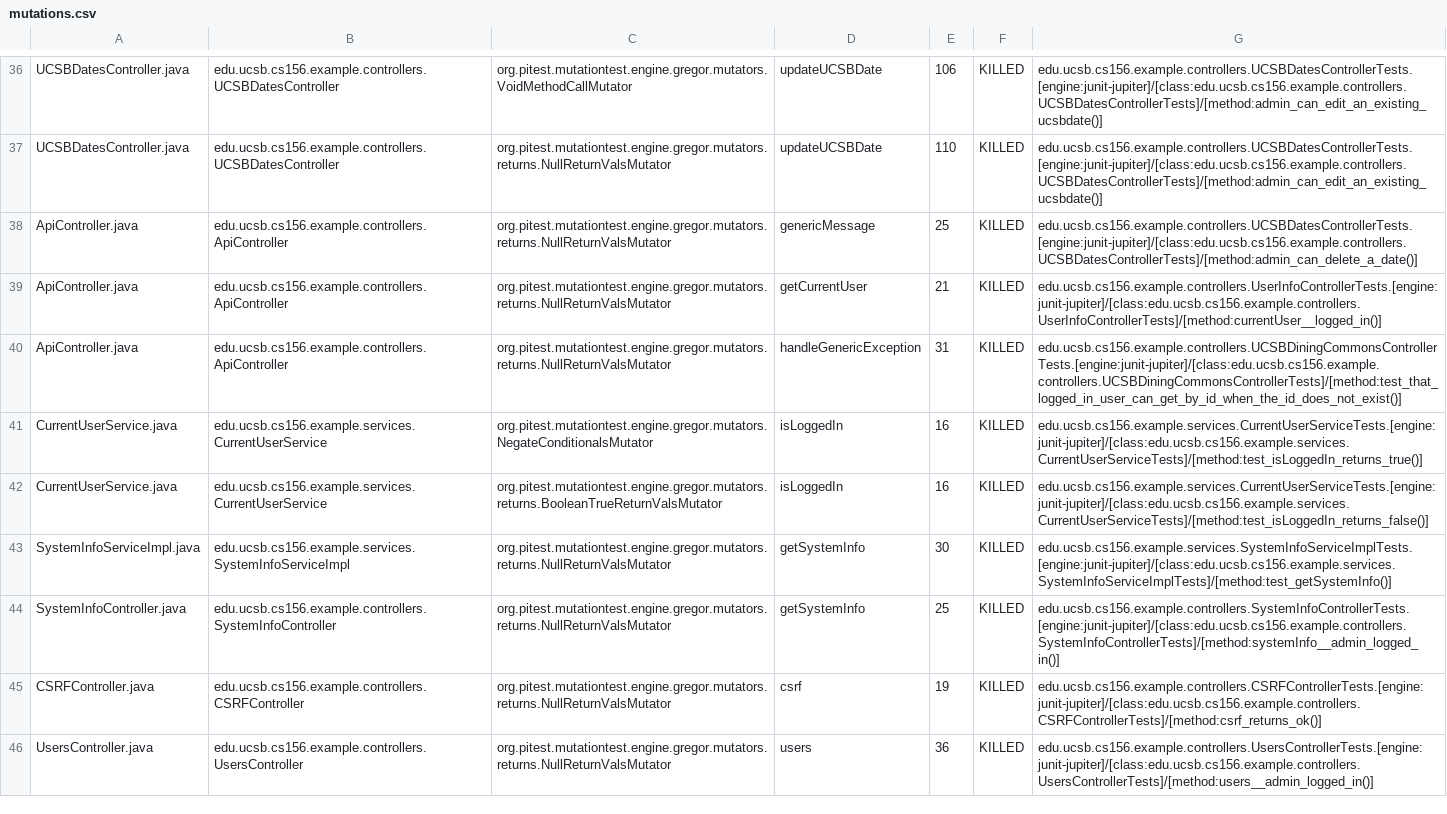
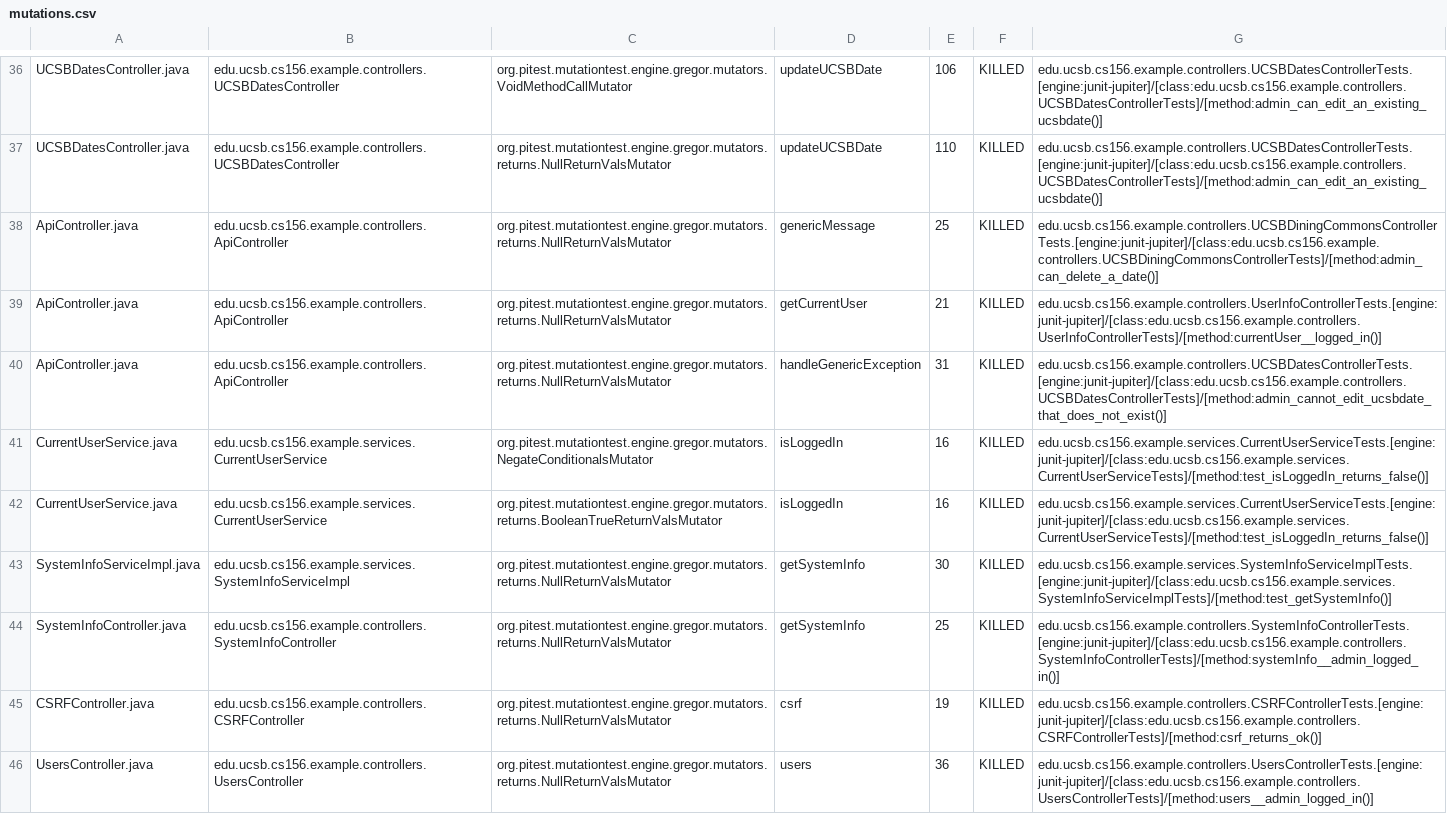
Before and after one commit to ucsb-cs156-f23/team02-f23-6pm-2, a CSV file: prs/43/pitest/mutations.csv, drawn as a sheet; only a part is shown, gaps mark what is left out.

Commit message:
Deploying to gh-pages from @ ucsb-cs156-f23/team02-f23-6pm-2@7baf981926b05c70a3bc49575c1fcdc17122adf1 🚀

```diff
--- a/prs/43/pitest/mutations.csv
+++ b/prs/43/pitest/mutations.csv
@@ -37,6 +37,6 @@ UCSBDatesController.java,edu.ucsb.cs156.example.controllers.UCSBDatesController,
 UCSBDatesController.java,edu.ucsb.cs156.example.controllers.UCSBDatesController,org.pitest.mutationtest.engine.gregor.mutators.returns.NullReturnValsMutator,updateUCSBDate,110,KILLED,edu.ucsb.cs156.example.controllers.UCSBDatesControllerTests.[engine:junit-jupiter]/[class:edu.ucsb.cs156.example.controllers.UCSBDatesControllerTests]/[method:admin_can_edit_an_existing_ucsbdate()]
-ApiController.java,edu.ucsb.cs156.example.controllers.ApiController,org.pitest.mutationtest.engine.gregor.mutators.returns.NullReturnValsMutator,genericMessage,25,KILLED,edu.ucsb.cs156.example.controllers.UCSBDatesControllerTests.[engine:junit-jupiter]/[class:edu.ucsb.cs156.example.controllers.UCSBDatesControllerTests]/[method:admin_can_delete_a_date()]
+ApiController.java,edu.ucsb.cs156.example.controllers.ApiController,org.pitest.mutationtest.engine.gregor.mutators.returns.NullReturnValsMutator,genericMessage,25,KILLED,edu.ucsb.cs156.example.controllers.UCSBDiningCommonsControllerTests.[engine:junit-jupiter]/[class:edu.ucsb.cs156.example.controllers.UCSBDiningCommonsControllerTests]/[method:admin_can_delete_a_date()]
 ApiController.java,edu.ucsb.cs156.example.controllers.ApiController,org.pitest.mutationtest.engine.gregor.mutators.returns.NullReturnValsMutator,getCurrentUser,21,KILLED,edu.ucsb.cs156.example.controllers.UserInfoControllerTests.[engine:junit-jupiter]/[class:edu.ucsb.cs156.example.controllers.UserInfoControllerTests]/[method:currentUser__logged_in()]
-ApiController.java,edu.ucsb.cs156.example.controllers.ApiController,org.pitest.mutationtest.engine.gregor.mutators.returns.NullReturnValsMutator,handleGenericException,31,KILLED,edu.ucsb.cs156.example.controllers.UCSBDiningCommonsControllerTests.[engine:junit-jupiter]/[class:edu.ucsb.cs156.example.controllers.UCSBDiningCommonsControllerTests]/[method:test_that_logged_in_user_can_get_by_id_when_the_id_does_not_exist()]
-CurrentUserService.java,edu.ucsb.cs156.example.services.CurrentUserService,org.pitest.mutationtest.engine.gregor.mutators.NegateConditionalsMutator,isLoggedIn,16,KILLED,edu.ucsb.cs156.example.services.CurrentUserServiceTests.[engine:junit-jupiter]/[class:edu.ucsb.cs156.example.services.CurrentUserServiceTests]/[method:test_isLoggedIn_returns_true()]
+ApiController.java,edu.ucsb.cs156.example.controllers.ApiController,org.pitest.mutationtest.engine.gregor.mutators.returns.NullReturnValsMutator,handleGenericException,31,KILLED,edu.ucsb.cs156.example.controllers.UCSBDatesControllerTests.[engine:junit-jupiter]/[class:edu.ucsb.cs156.example.controllers.UCSBDatesControllerTests]/[method:admin_cannot_edit_ucsbdate_that_does_not_exist()]
+CurrentUserService.java,edu.ucsb.cs156.example.services.CurrentUserService,org.pitest.mutationtest.engine.gregor.mutators.NegateConditionalsMutator,isLoggedIn,16,KILLED,edu.ucsb.cs156.example.services.CurrentUserServiceTests.[engine:junit-jupiter]/[class:edu.ucsb.cs156.example.services.CurrentUserServiceTests]/[method:test_isLoggedIn_returns_false()]
 CurrentUserService.java,edu.ucsb.cs156.example.services.CurrentUserService,org.pitest.mutationtest.engine.gregor.mutators.returns.BooleanTrueReturnValsMutator,isLoggedIn,16,KILLED,edu.ucsb.cs156.example.services.CurrentUserServiceTests.[engine:junit-jupiter]/[class:edu.ucsb.cs156.example.services.CurrentUserServiceTests]/[method:test_isLoggedIn_returns_false()]
```
Also changed, not shown: 11 other files.
